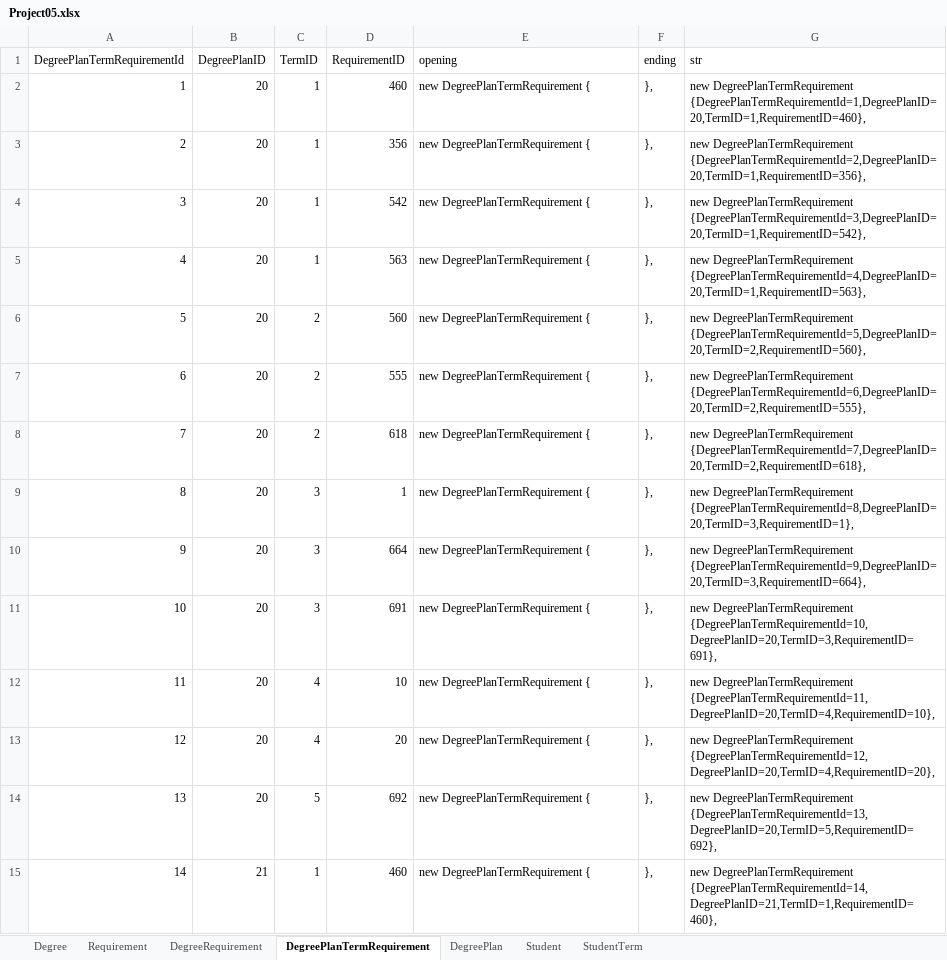
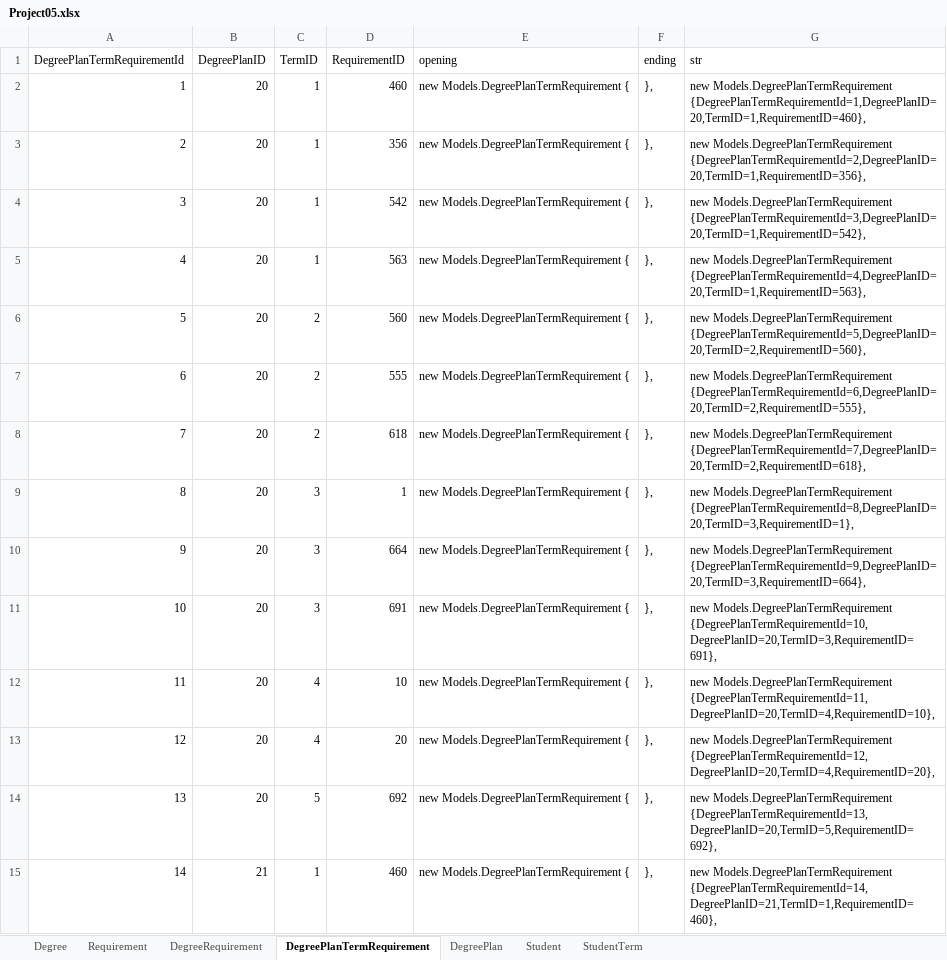
Before and after one commit to rajeshoo7/Masters, an Excel workbook: Docs/Project05.xlsx, sheet DegreePlanTermRequirement, drawn as a sheet; only a part is shown; values as stored, in another font and other column widths than the file's, no borders; the diff covers the shown part only; the diff names each change by its address in the sheet, - before the commit and + after, or states it on an @@ line.

Commit message:
Created seed data for student term and degree plan

```diff
--- a/Docs/Project05.xlsx (sheet DegreePlanTermRequirement)
+++ b/Docs/Project05.xlsx (sheet DegreePlanTermRequirement)
-E2:E15 (opening): new DegreePlanTermRequirement {
+E2:E15 (opening): new Models.DegreePlanTermRequirement {
-G2 (str): new DegreePlanTermRequirement {DegreePlanTermRequirementId=1,DegreePlanID=20,TermID=1,RequirementID=460},
+G2 (str): new Models.DegreePlanTermRequirement {DegreePlanTermRequirementId=1,DegreePlanID=20,TermID=1,RequirementID=460},
-G3 (str): new DegreePlanTermRequirement {DegreePlanTermRequirementId=2,DegreePlanID=20,TermID=1,RequirementID=356},
+G3 (str): new Models.DegreePlanTermRequirement {DegreePlanTermRequirementId=2,DegreePlanID=20,TermID=1,RequirementID=356},
-G4 (str): new DegreePlanTermRequirement {DegreePlanTermRequirementId=3,DegreePlanID=20,TermID=1,RequirementID=542},
+G4 (str): new Models.DegreePlanTermRequirement {DegreePlanTermRequirementId=3,DegreePlanID=20,TermID=1,RequirementID=542},
-G5 (str): new DegreePlanTermRequirement {DegreePlanTermRequirementId=4,DegreePlanID=20,TermID=1,RequirementID=563},
+G5 (str): new Models.DegreePlanTermRequirement {DegreePlanTermRequirementId=4,DegreePlanID=20,TermID=1,RequirementID=563},
-G6 (str): new DegreePlanTermRequirement {DegreePlanTermRequirementId=5,DegreePlanID=20,TermID=2,RequirementID=560},
+G6 (str): new Models.DegreePlanTermRequirement {DegreePlanTermRequirementId=5,DegreePlanID=20,TermID=2,RequirementID=560},
-G7 (str): new DegreePlanTermRequirement {DegreePlanTermRequirementId=6,DegreePlanID=20,TermID=2,RequirementID=555},
+G7 (str): new Models.DegreePlanTermRequirement {DegreePlanTermRequirementId=6,DegreePlanID=20,TermID=2,RequirementID=555},
-G8 (str): new DegreePlanTermRequirement {DegreePlanTermRequirementId=7,DegreePlanID=20,TermID=2,RequirementID=618},
+G8 (str): new Models.DegreePlanTermRequirement {DegreePlanTermRequirementId=7,DegreePlanID=20,TermID=2,RequirementID=618},
-G9 (str): new DegreePlanTermRequirement {DegreePlanTermRequirementId=8,DegreePlanID=20,TermID=3,RequirementID=1},
+G9 (str): new Models.DegreePlanTermRequirement {DegreePlanTermRequirementId=8,DegreePlanID=20,TermID=3,RequirementID=1},
-G10 (str): new DegreePlanTermRequirement {DegreePlanTermRequirementId=9,DegreePlanID=20,TermID=3,RequirementID=664},
+G10 (str): new Models.DegreePlanTermRequirement {DegreePlanTermRequirementId=9,DegreePlanID=20,TermID=3,RequirementID=664},
-G11 (str): new DegreePlanTermRequirement {DegreePlanTermRequirementId=10,DegreePlanID=20,TermID=3,RequirementID=691},
+G11 (str): new Models.DegreePlanTermRequirement {DegreePlanTermRequirementId=10,DegreePlanID=20,TermID=3,RequirementID=691},
-G12 (str): new DegreePlanTermRequirement {DegreePlanTermRequirementId=11,DegreePlanID=20,TermID=4,RequirementID=10},
+G12 (str): new Models.DegreePlanTermRequirement {DegreePlanTermRequirementId=11,DegreePlanID=20,TermID=4,RequirementID=10},
-G13 (str): new DegreePlanTermRequirement {DegreePlanTermRequirementId=12,DegreePlanID=20,TermID=4,RequirementID=20},
+G13 (str): new Models.DegreePlanTermRequirement {DegreePlanTermRequirementId=12,DegreePlanID=20,TermID=4,RequirementID=20},
-G14 (str): new DegreePlanTermRequirement {DegreePlanTermRequirementId=13,DegreePlanID=20,TermID=5,RequirementID=692},
+G14 (str): new Models.DegreePlanTermRequirement {DegreePlanTermRequirementId=13,DegreePlanID=20,TermID=5,RequirementID=692},
-G15 (str): new DegreePlanTermRequirement {DegreePlanTermRequirementId=14,DegreePlanID=21,TermID=1,RequirementID=460},
+G15 (str): new Models.DegreePlanTermRequirement {DegreePlanTermRequirementId=14,DegreePlanID=21,TermID=1,RequirementID=460},
```
Also changed, not shown: 232 edited cells elsewhere in this sheet, sheet Requirement, sheet Student, sheet StudentTerm, sheet Degree, 2 other files.
